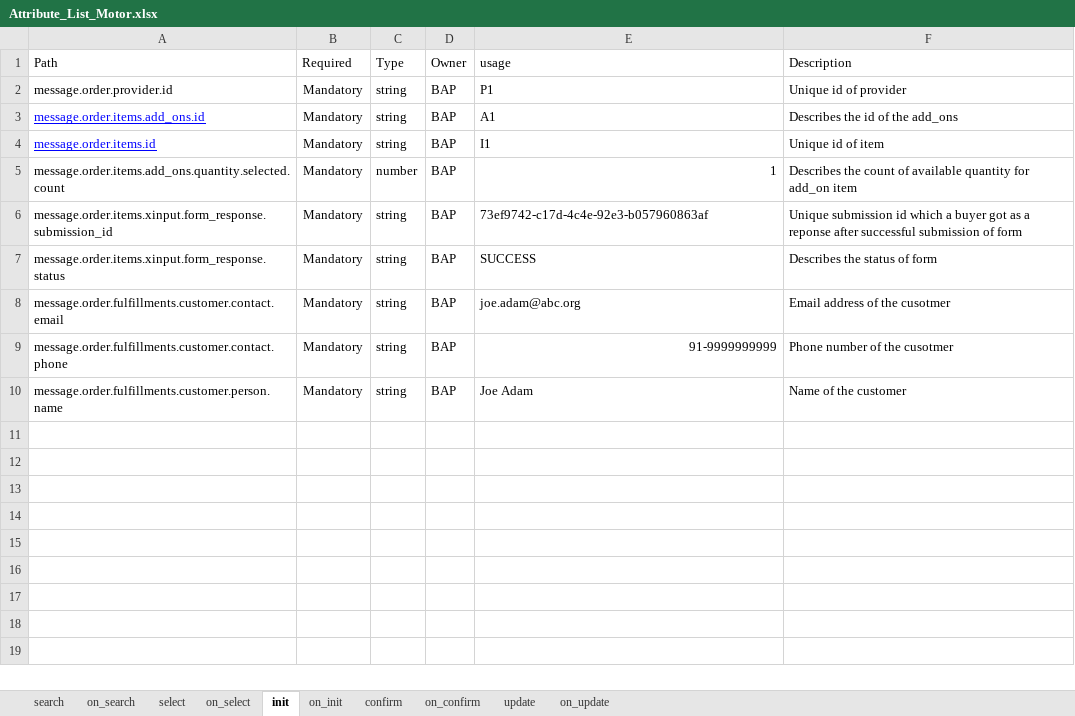
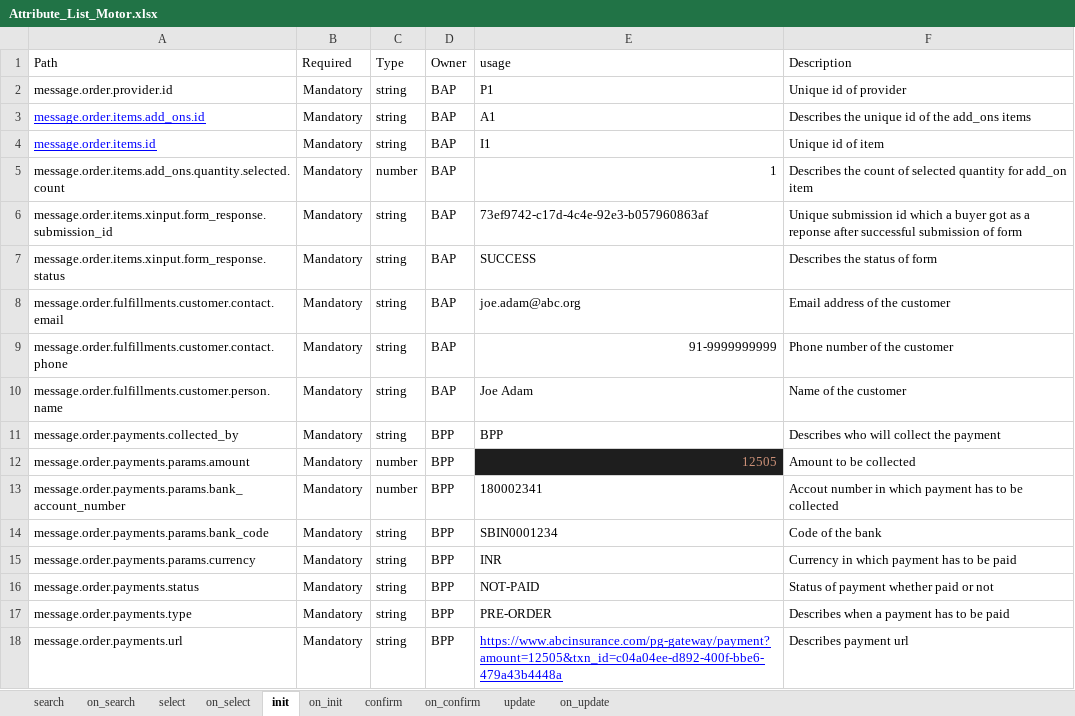
Before and after one commit to ONDC-Official/ONDC-FIS-Specifications, an Excel workbook: Attribute_List_Motor.xlsx, sheet init, drawn as a sheet; values as stored, in another font and other column widths than the file's, no borders; charts and pictures not drawn; the diff names each change by its address in the sheet, - before the commit and + after, or states it on an @@ line.

Commit message:
Missing pointers for all types of insurance

```diff
--- a/Attribute_List_Motor.xlsx (sheet init)
+++ b/Attribute_List_Motor.xlsx (sheet init)
-F3 (Description): Describes the id of the add_ons
+F3 (Description): Describes the unique id of the add_ons items
-F5 (Description): …count of available quantity for…
+F5 (Description): …count of selected quantity for…
-F8 (Description): Email address of the cusotmer
+F8 (Description): Email address of the customer
-F9 (Description): Phone number of the cusotmer
+F9 (Description): Phone number of the customer
+row 11: message.order.payments.collected_by | Mandatory | string | BPP | BPP | Describes who will collect the payment
+row 12: message.order.payments.params.amount | Mandatory | number | BPP | 12505 | Amount to be collected
+row 13: message.order.payments.params.bank_account_number | Mandatory | number | BPP | 180002341 | Accout number in which payment has to be collected
+row 14: message.order.payments.params.bank_code | Mandatory | string | BPP | SBIN0001234 | Code of the bank
+row 15: message.order.payments.params.currency | Mandatory | string | BPP | INR | Currency in which payment has to be paid
+row 16: message.order.payments.status | Mandatory | string | BPP | NOT-PAID | Status of payment whether paid or not
+row 17: message.order.payments.type | Mandatory | string | BPP | PRE-ORDER | Describes when a payment has to be paid
+row 18: message.order.payments.url | Mandatory | string | BPP | https://www.abcinsurance.com/pg-gateway/payment?amount=12505&txn_id=c04a04ee-d892-400f-bbe6-479a43b4448a | Describes payment url
```
Also changed, not shown: sheet on_search, sheet on_select, sheet on_init, sheet on_confirm, sheet on_update, sheet confirm, 2 more sheets, Attribute_List_Marine.xlsx, 6 other files.
